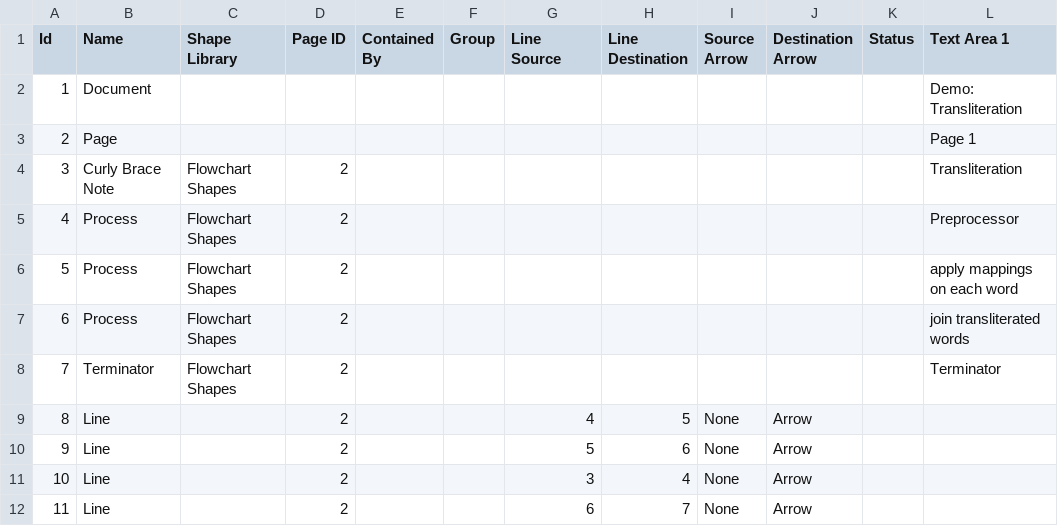
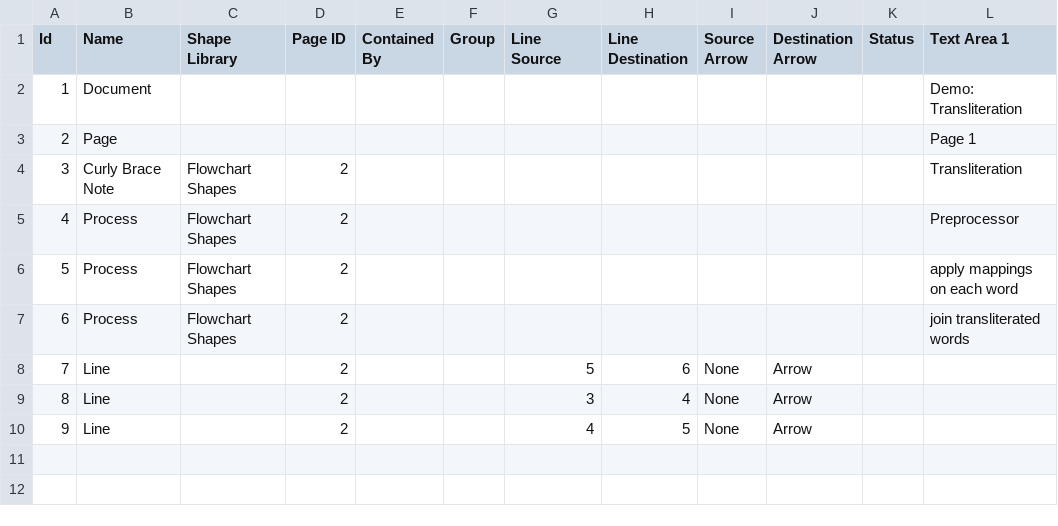
Before and after one commit to interscript/transliteration-learner-from-graphs, a CSV file: learn-graph/resources/modelDir/Demo Transliteration.csv, drawn as a sheet; removed rows and columns are numbered as before the commit, all else as after; the diff names each change by its address in the sheet, - before the commit and + after, or states it on an @@ line.

```diff
--- a/learn-graph/resources/modelDir/Demo Transliteration.csv
+++ b/learn-graph/resources/modelDir/Demo Transliteration.csv
-row 8: 7 | Terminator | Flowchart Shapes | 2 |  |  |  |  |  |  |  | Terminator
-row 9: 8 | Line |  | 2 |  |  | 4 | 5 | None | Arrow
@@ column A (Id) renumbered from row 8 down @@
-G10 (Line Source): 6
+G10 (Line Source): 4
-H10 (Line Destination): 7
+H10 (Line Destination): 5
```
Also changed, not shown: learn-graph/resources/modelDir/Demo Mappings.csv, learn-graph/resources/modelDir/Demo Preprocessor.csv, 4 other files.
